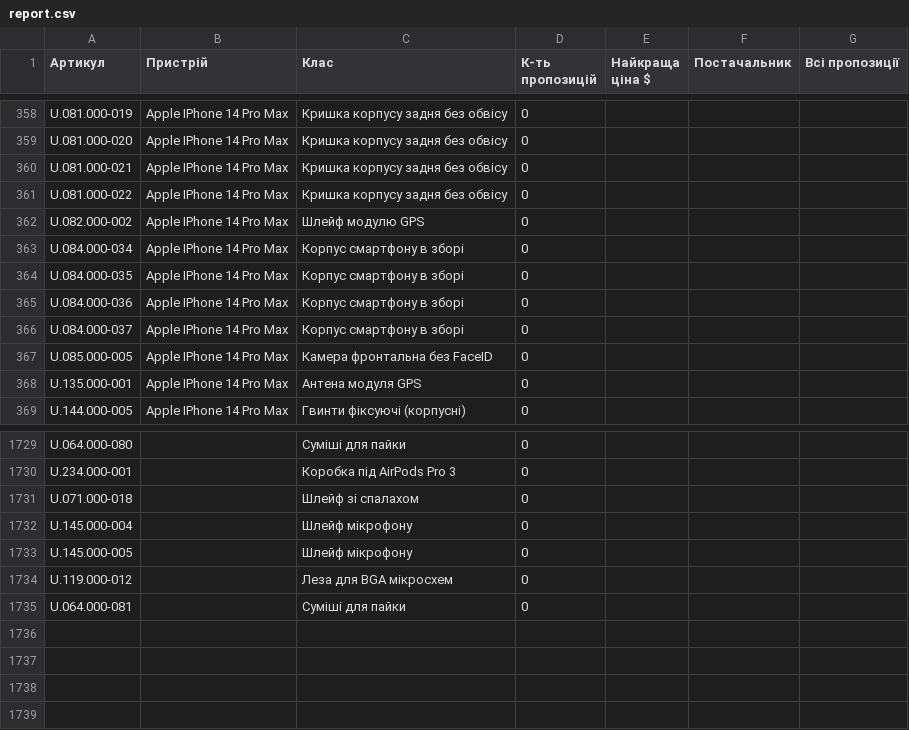
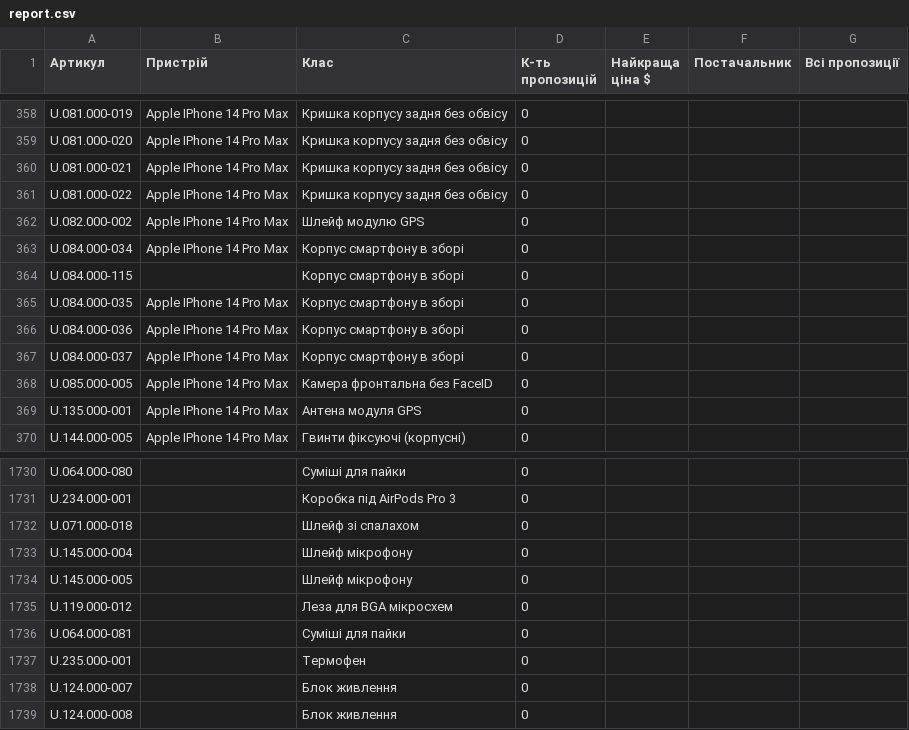
Before and after one commit to izbashroman/partmatch, a CSV file: docs/report.csv, drawn as a sheet; only a part is shown, gaps mark what is left out; the diff names each change by its address in the sheet, - before the commit and + after, or states it on an @@ line.

```diff
--- a/docs/report.csv
+++ b/docs/report.csv
+row 364: U.084.000-115 |  | Корпус смартфону в зборі | 0
+row 1737: U.235.000-001 |  | Термофен | 0
+row 1738: U.124.000-007 |  | Блок живлення | 0
+row 1739: U.124.000-008 |  | Блок живлення | 0
```
